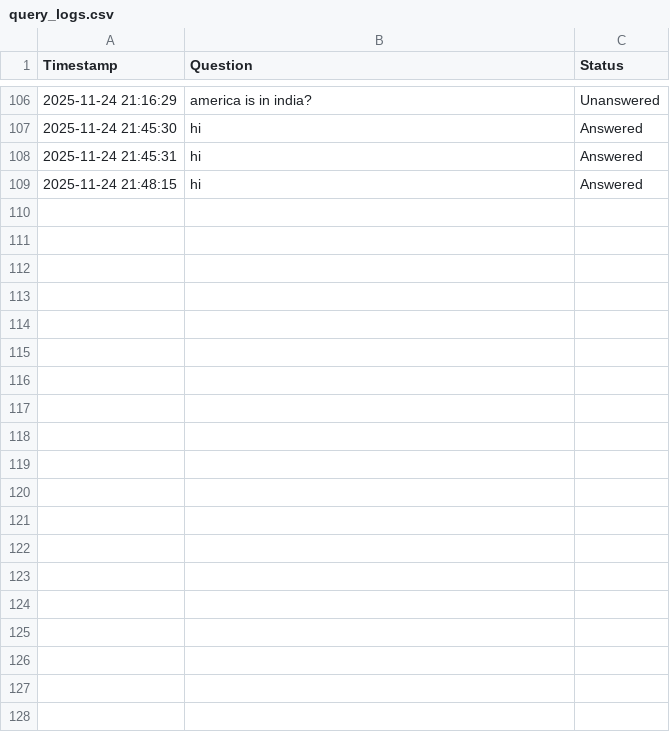
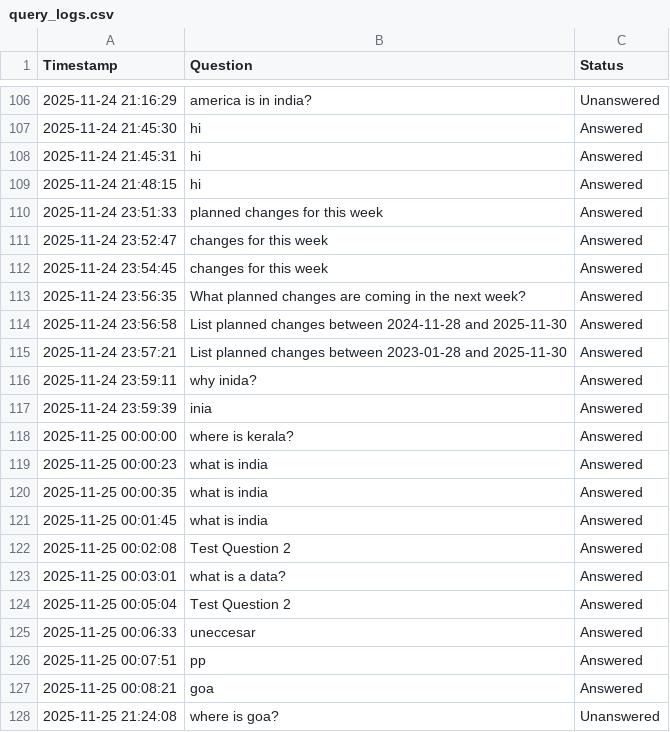
Before and after one commit to Sonu-Thomas-001/Change-Management-Bot, a CSV file: query_logs.csv, drawn as a sheet; only a part is shown, gaps mark what is left out; the diff covers the shown part only; the diff names each change by its address in the sheet, - before the commit and + after, or states it on an @@ line.

```diff
--- a/query_logs.csv
+++ b/query_logs.csv
+row 110: 2025-11-24 23:51:33 | planned changes for this week | Answered
+row 111: 2025-11-24 23:52:47 | changes for this week | Answered
+row 112: 2025-11-24 23:54:45 | changes for this week | Answered
+row 113: 2025-11-24 23:56:35 | What planned changes are coming in the next week? | Answered
+row 114: 2025-11-24 23:56:58 | List planned changes between 2024-11-28 and 2025-11-30 | Answered
+row 115: 2025-11-24 23:57:21 | List planned changes between 2023-01-28 and 2025-11-30 | Answered
+row 116: 2025-11-24 23:59:11 | why inida? | Answered
+row 117: 2025-11-24 23:59:39 | inia | Answered
+row 118: 2025-11-25 00:00:00 | where is kerala? | Answered
+row 119: 2025-11-25 00:00:23 | what is india | Answered
+row 120: 2025-11-25 00:00:35 | what is india | Answered
+row 121: 2025-11-25 00:01:45 | what is india | Answered
+row 122: 2025-11-25 00:02:08 | Test Question 2 | Answered
+row 123: 2025-11-25 00:03:01 | what is a data? | Answered
+row 124: 2025-11-25 00:05:04 | Test Question 2 | Answered
+row 125: 2025-11-25 00:06:33 | uneccesar | Answered
+row 126: 2025-11-25 00:07:51 | pp | Answered
+row 127: 2025-11-25 00:08:21 | goa | Answered
+row 128: 2025-11-25 21:24:08 | where is goa? | Unanswered
```
Also changed, not shown: 22 added rows and 2 edited cells elsewhere in this file, escalation_logs.csv, feedback_logs.csv, 20 other files.
